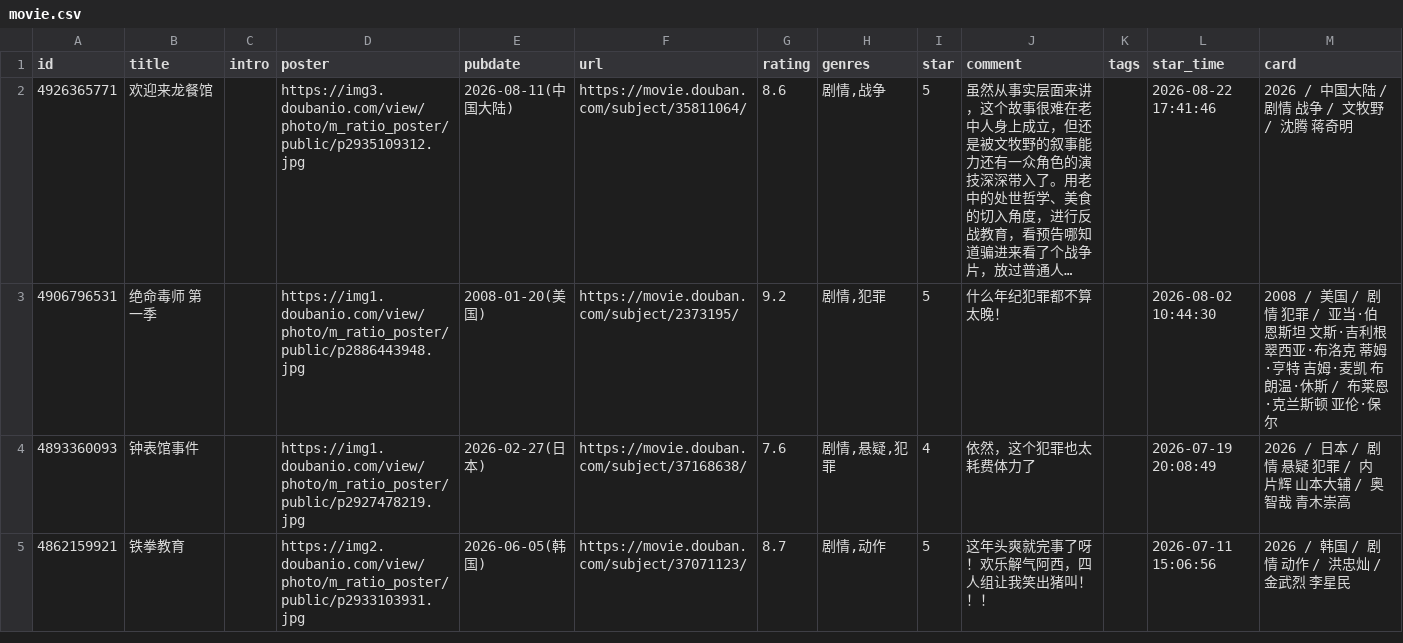
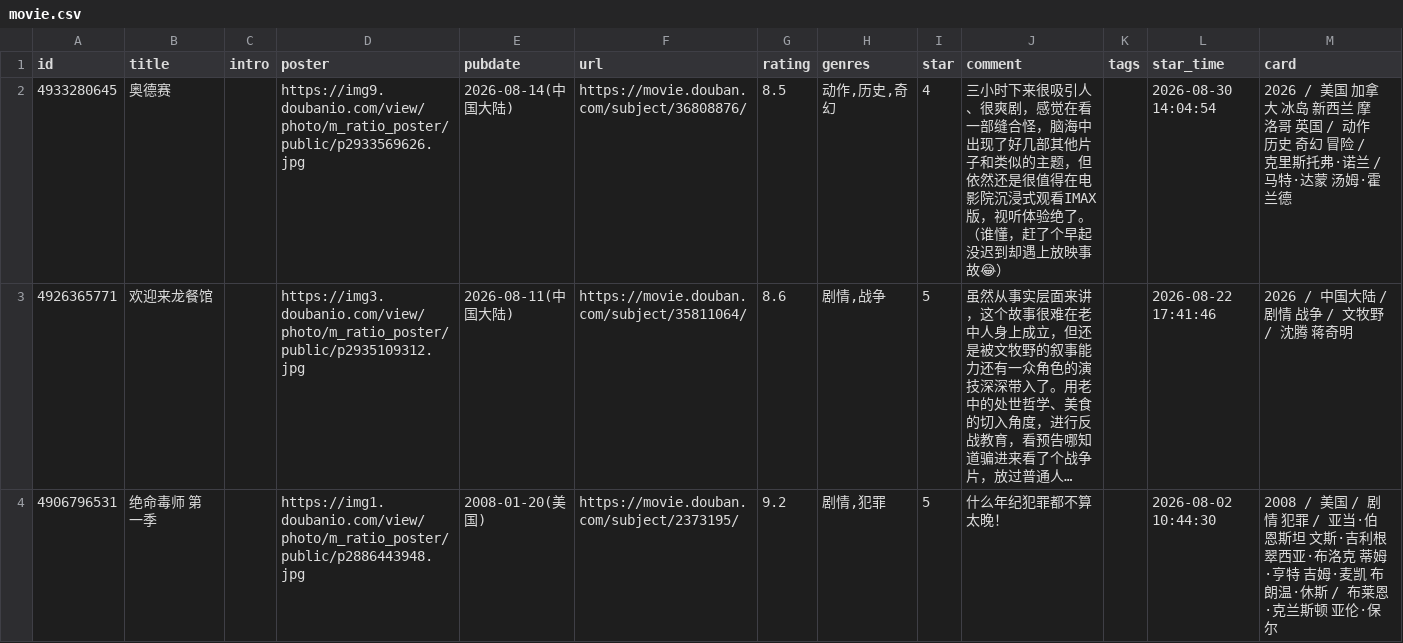
Before and after one commit to stevenash0822/obsidian-hugo-blog, a CSV file: static/douban/teammate/movie.csv, drawn as a sheet; only a part is shown; the shorter side is filled out with more unchanged rows; long unchanged cells end in …; the diff names each change by its address in the sheet, - before the commit and + after, or states it on an @@ line.

Commit message:
chore: update douban data

```diff
--- a/static/douban/teammate/movie.csv
+++ b/static/douban/teammate/movie.csv
+row 2: 4933280645 | 奥德赛 |  | https://img9.doubanio.com/view/photo/m_ratio_poster/public/p2933569626.jpg | 2026-08-14(中国大陆) | https://movie.douban.com/subject/36808876/ | 8.5 | 动作,历史,奇幻 | 4 | 三小时下来很吸引人、很爽剧，感觉在看一部缝合怪，脑海中出现了好几部其他片子和类似的主题，但依然还是很值得在电影院沉浸式观看IMAX版，视听体验绝了。（谁懂，赶了个早起没迟到却遇上放映事故😂） |  | 2026-08-30 14:04:54 | 2026 / 美国 加拿大 冰岛 新西兰 摩洛哥 英国 / 动作 历史 奇幻 冒险 / 克里斯托弗·诺兰 / 马特·达蒙 汤姆·霍兰德
```
Also changed, not shown: static/douban/movie.csv.
